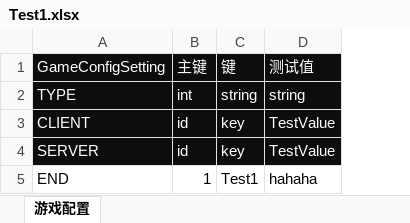
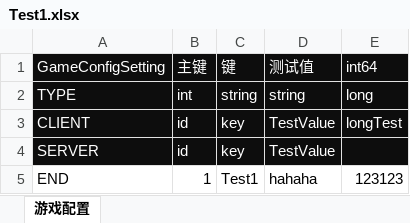
Before and after one commit to WongWongWong/ExcelToJson, an Excel workbook: Config/Test1.xlsx, sheet 游戏配置, drawn as a sheet; values as stored, in another font and other column widths than the file's, no borders; the diff names each change by its address in the sheet, - before the commit and + after, or states it on an @@ line.

```diff
--- a/Config/Test1.xlsx (sheet 游戏配置)
+++ b/Config/Test1.xlsx (sheet 游戏配置)
+column E, rows 1-5: int64 | long | longTest |  | 123123
```
Also changed, not shown: 13 other files.
